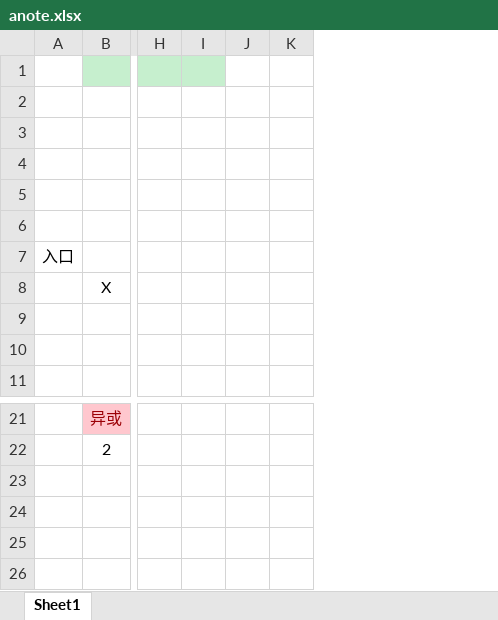
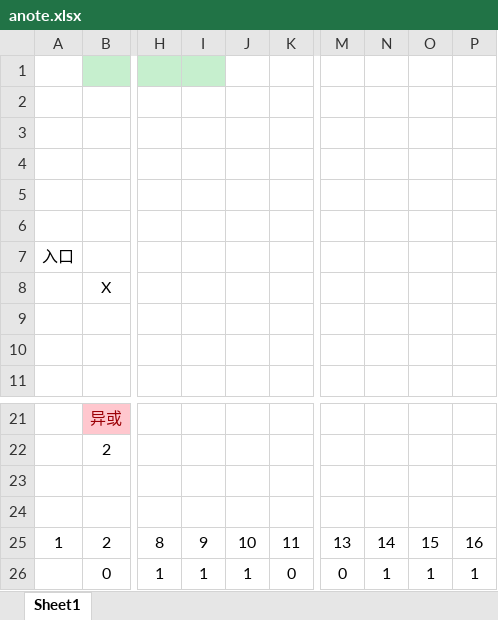
Before and after one commit to ZHANG-F4N/LeetCodeNote, an Excel workbook: Code/anote.xlsx, sheet Sheet1, drawn as a sheet; only a part is shown, gaps mark what is left out; values as stored, in another font and other column widths than the file's, no borders; charts and pictures not drawn; removed rows and columns are numbered as before the commit, all else as after; rows hold the shown columns only; the diff names each change by its address in the sheet, - before the commit and + after, or states it on an @@ line.

```diff
--- a/Code/anote.xlsx (sheet Sheet1)
+++ b/Code/anote.xlsx (sheet Sheet1)
-column H, empty
-column I, empty
-column J, empty
-column K, empty
+column H, empty
+column I, empty
+column J, empty
+column K, empty
+column M, empty
+column N, empty
+column O, empty
+column P, empty
+row 24: (empty)
+row 25: 1 | 2 | 8 | 9 | 10 | 11 | 13 | 14 | 15 | 16
+row 26:  | 0 | 1 | 1 | 1 | 0 | 0 | 1 | 1 | 1
```
Also changed, not shown: 7 other files.
